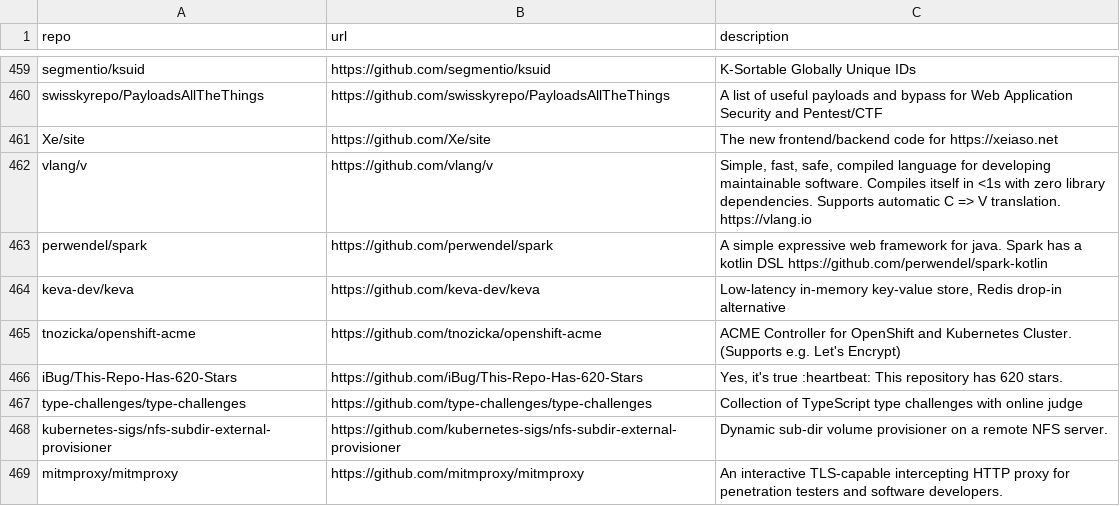
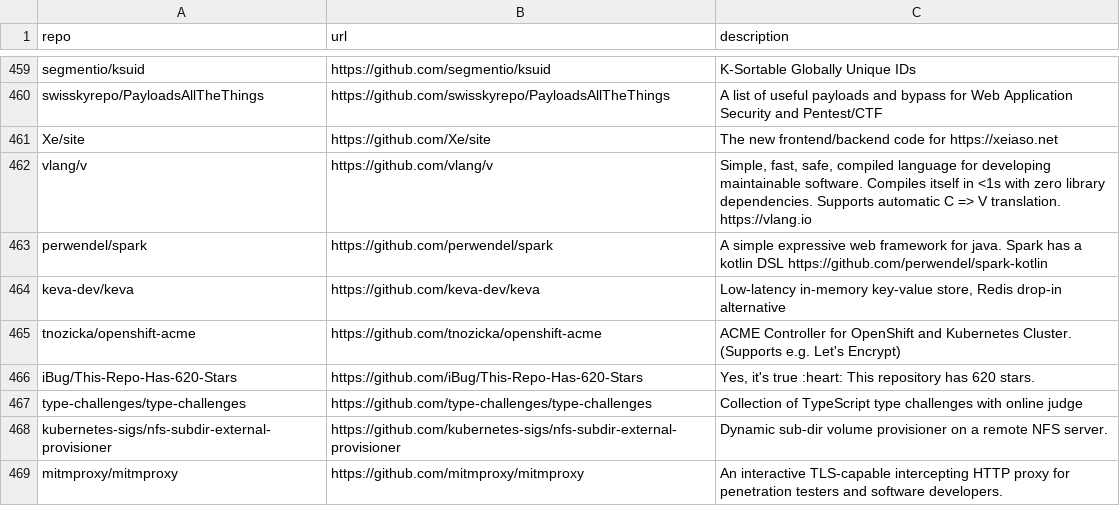
Before and after one commit to Genzer/starred-github-repos, a CSV file: Genzer.starred.csv, drawn as a sheet; only a part is shown, gaps mark what is left out.

```diff
--- a/Genzer.starred.csv
+++ b/Genzer.starred.csv
@@ -465,3 +465,3 @@
 "tnozicka/openshift-acme","https://github.com/tnozicka/openshift-acme","ACME Controller for OpenShift and Kubernetes Cluster. (Supports e.g. Let's Encrypt)"
-"iBug/This-Repo-Has-620-Stars","https://github.com/iBug/This-Repo-Has-620-Stars","Yes, it's true :heartbeat: This repository has 620 stars."
+"iBug/This-Repo-Has-620-Stars","https://github.com/iBug/This-Repo-Has-620-Stars","Yes, it's true :heart: This repository has 620 stars."
 "type-challenges/type-challenges","https://github.com/type-challenges/type-challenges","Collection of TypeScript type challenges with online judge"
```
